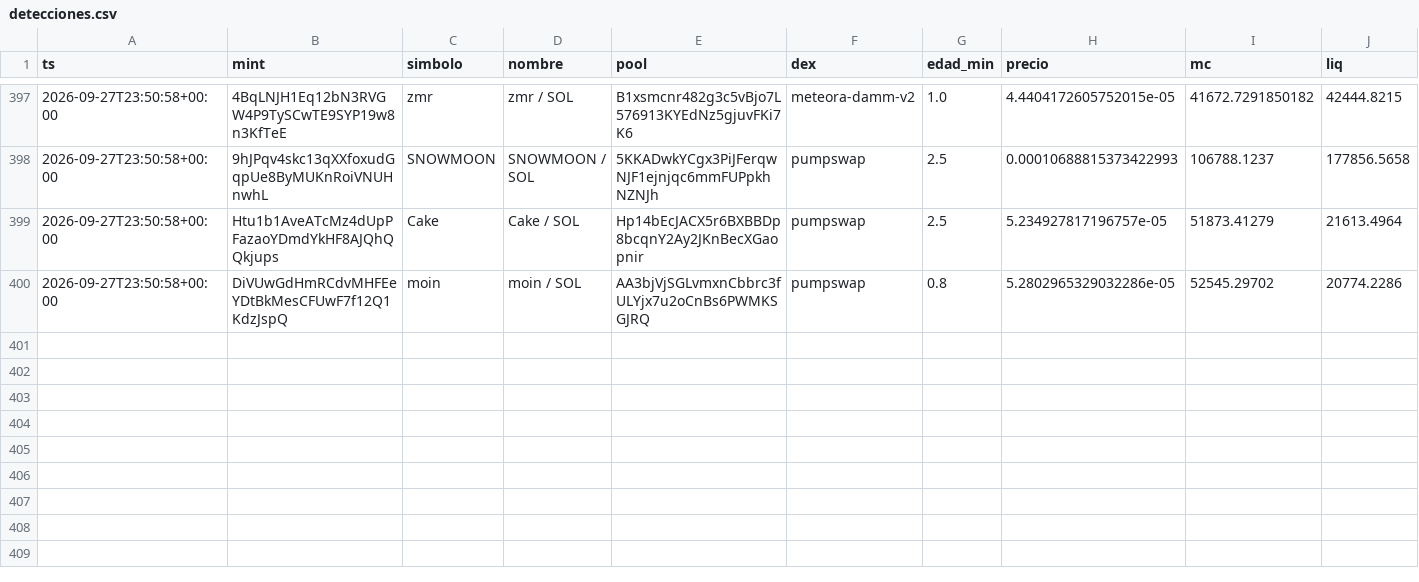
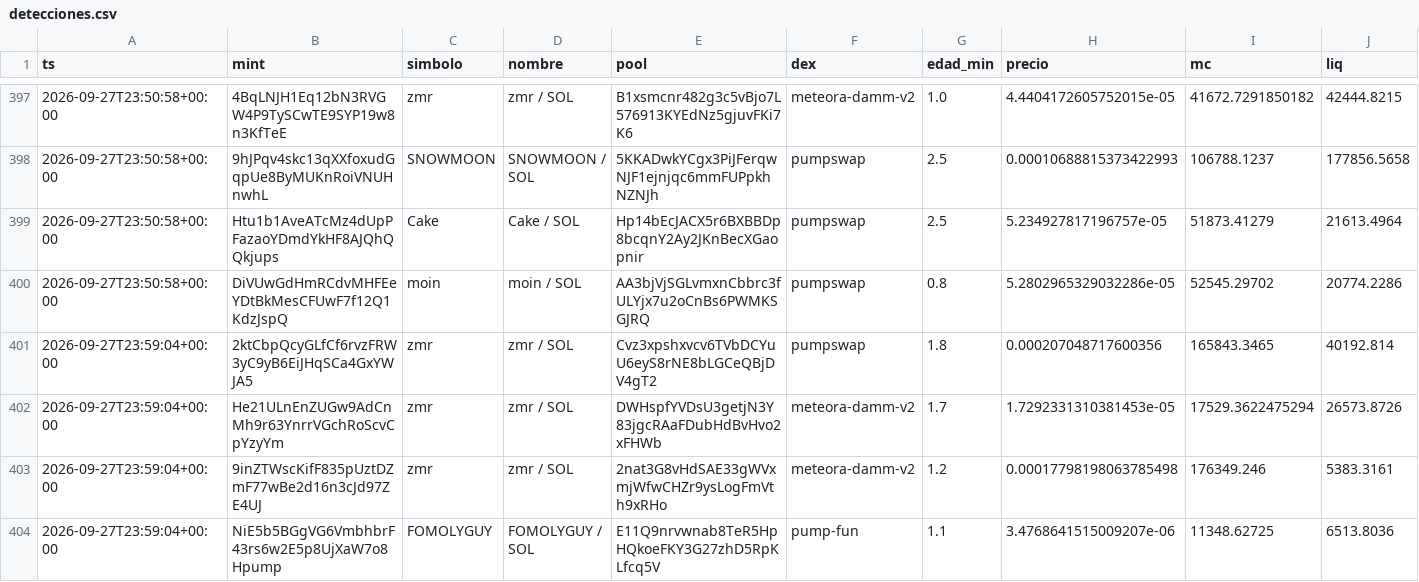
Before and after one commit to eriphelo15/An-lisis-cuantitativo, a CSV file: detecciones.csv, drawn as a sheet; only a part is shown, gaps mark what is left out; rows hold the shown columns only; the diff names each change by its address in the sheet, - before the commit and + after, or states it on an @@ line.

```diff
--- a/detecciones.csv
+++ b/detecciones.csv
+row 401: 2026-09-27T23:59:04+00:00 | 2ktCbpQcyGLfCf6rvzFRW3yC9yB6EiJHqSCa4GxYWJA5 | zmr | zmr / SOL | Cvz3xpshxvcv6TVbDCYuU6eyS8rNE8bLGCeQBjDV4gT2 | pumpswap | 1.8 | 0.000207048717600356 | 165843.3465 | 40192.814
+row 402: 2026-09-27T23:59:04+00:00 | He21ULnEnZUGw9AdCnMh9r63YnrrVGchRoScvCpYzyYm | zmr | zmr / SOL | DWHspfYVDsU3getjN3Y83jgcRAaFDubHdBvHvo2xFHWb | meteora-damm-v2 | 1.7 | 1.7292331310381453e-05 | 17529.3622475294 | 26573.8726
+row 403: 2026-09-27T23:59:04+00:00 | 9inZTWscKifF835pUztDZmF77wBe2d16n3cJd97ZE4UJ | zmr | zmr / SOL | 2nat3G8vHdSAE33gWVxmjWfwCHZr9ysLogFmVth9xRHo | meteora-damm-v2 | 1.2 | 0.00017798198063785498 | 176349.246 | 5383.3161
+row 404: 2026-09-27T23:59:04+00:00 | NiE5b5BGgVG6VmbhbrF43rs6w2E5p8UjXaW7o8Hpump | FOMOLYGUY | FOMOLYGUY / SOL | E11Q9nrvwnab8TeR5HpHQkoeFKY3G27zhD5RpKLfcq5V | pump-fun | 1.1 | 3.4768641515009207e-06 | 11348.62725 | 6513.8036
```
Also changed, not shown: alertas.csv, seguimiento.csv, 2 other files.
